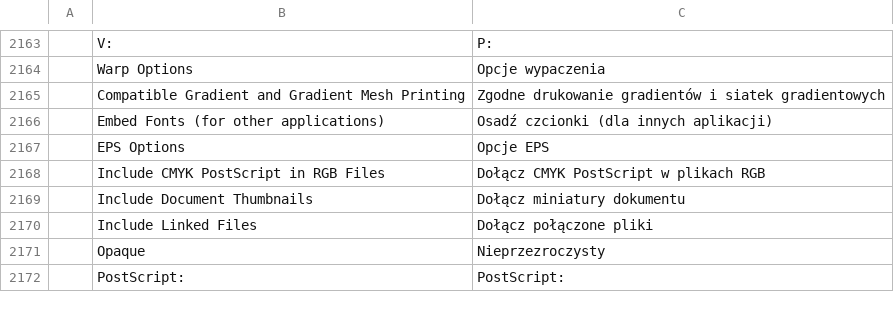
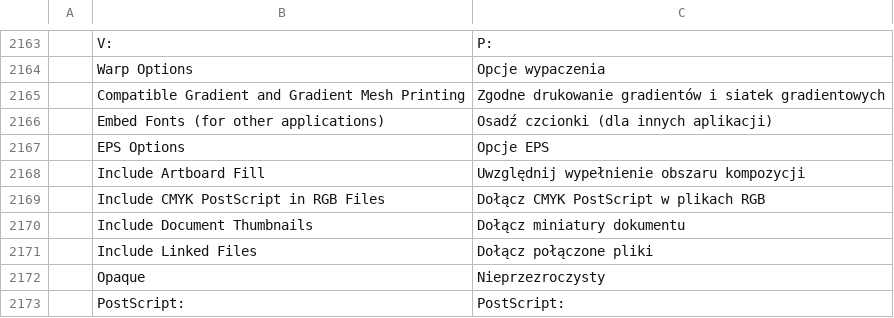
Before and after one commit to FredApps/vectorcraft, a TSV file: crates/ui-egui/src/i18n/pl.tsv, drawn as a sheet; only a part is shown, gaps mark what is left out; the diff names each change by its address in the sheet, - before the commit and + after, or states it on an @@ line.

```diff
--- a/crates/ui-egui/src/i18n/pl.tsv
+++ b/crates/ui-egui/src/i18n/pl.tsv
+row 2168:  | Include Artboard Fill | Uwzględnij wypełnienie obszaru kompozycji
```
Also changed, not shown: crates/ui-egui/src/i18n/bg.tsv, crates/ui-egui/src/i18n/el.tsv, 39 other files.
